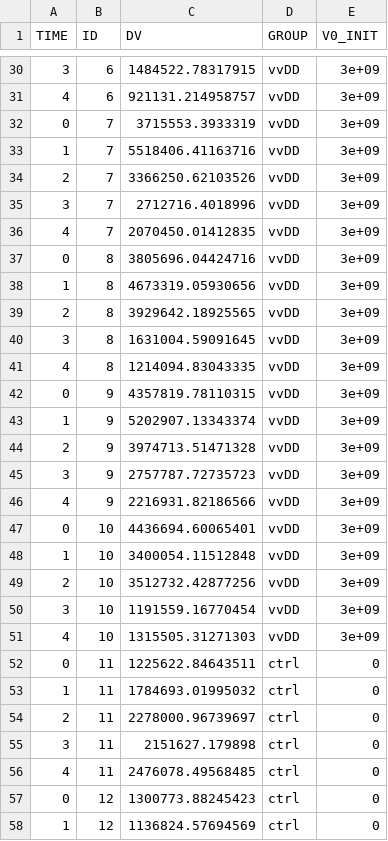
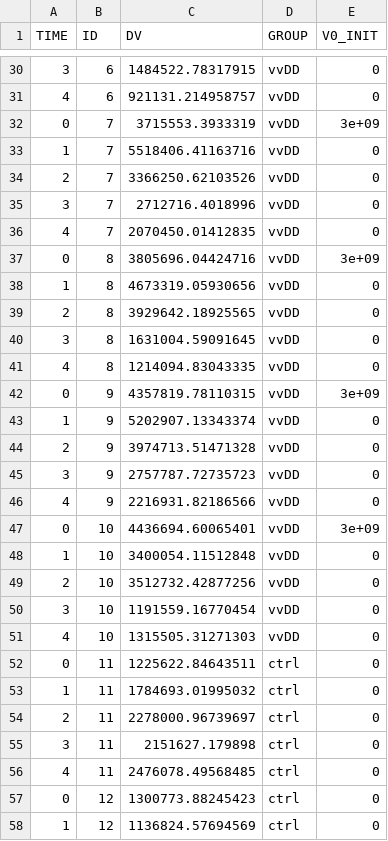
Before and after one commit to EchoRLiu/OV, a CSV file: data/data_in_monolix_format.csv, drawn as a sheet; only a part is shown, gaps mark what is left out; the diff covers the shown part only.

```diff
--- a/data/data_in_monolix_format.csv
+++ b/data/data_in_monolix_format.csv
@@ -30,23 +30,23 @@
-3,6,1484522.78317915,"vvDD",3e+09
-4,6,921131.214958757,"vvDD",3e+09
+3,6,1484522.78317915,"vvDD",0
+4,6,921131.214958757,"vvDD",0
 0,7,3715553.3933319,"vvDD",3e+09
-1,7,5518406.41163716,"vvDD",3e+09
-2,7,3366250.62103526,"vvDD",3e+09
-3,7,2712716.4018996,"vvDD",3e+09
-4,7,2070450.01412835,"vvDD",3e+09
+1,7,5518406.41163716,"vvDD",0
+2,7,3366250.62103526,"vvDD",0
+3,7,2712716.4018996,"vvDD",0
+4,7,2070450.01412835,"vvDD",0
 0,8,3805696.04424716,"vvDD",3e+09
-1,8,4673319.05930656,"vvDD",3e+09
-2,8,3929642.18925565,"vvDD",3e+09
-3,8,1631004.59091645,"vvDD",3e+09
-4,8,1214094.83043335,"vvDD",3e+09
+1,8,4673319.05930656,"vvDD",0
+2,8,3929642.18925565,"vvDD",0
+3,8,1631004.59091645,"vvDD",0
+4,8,1214094.83043335,"vvDD",0
 0,9,4357819.78110315,"vvDD",3e+09
-1,9,5202907.13343374,"vvDD",3e+09
-2,9,3974713.51471328,"vvDD",3e+09
-3,9,2757787.72735723,"vvDD",3e+09
-4,9,2216931.82186566,"vvDD",3e+09
+1,9,5202907.13343374,"vvDD",0
+2,9,3974713.51471328,"vvDD",0
+3,9,2757787.72735723,"vvDD",0
+4,9,2216931.82186566,"vvDD",0
 0,10,4436694.60065401,"vvDD",3e+09
-1,10,3400054.11512848,"vvDD",3e+09
-2,10,3512732.42877256,"vvDD",3e+09
-3,10,1191559.16770454,"vvDD",3e+09
-4,10,1315505.31271303,"vvDD",3e+09
+1,10,3400054.11512848,"vvDD",0
+2,10,3512732.42877256,"vvDD",0
+3,10,1191559.16770454,"vvDD",0
+4,10,1315505.31271303,"vvDD",0
 0,11,1225622.84643511,"ctrl",0
```
Also changed, not shown: 22 edited cells elsewhere in this file, 3 other files.
